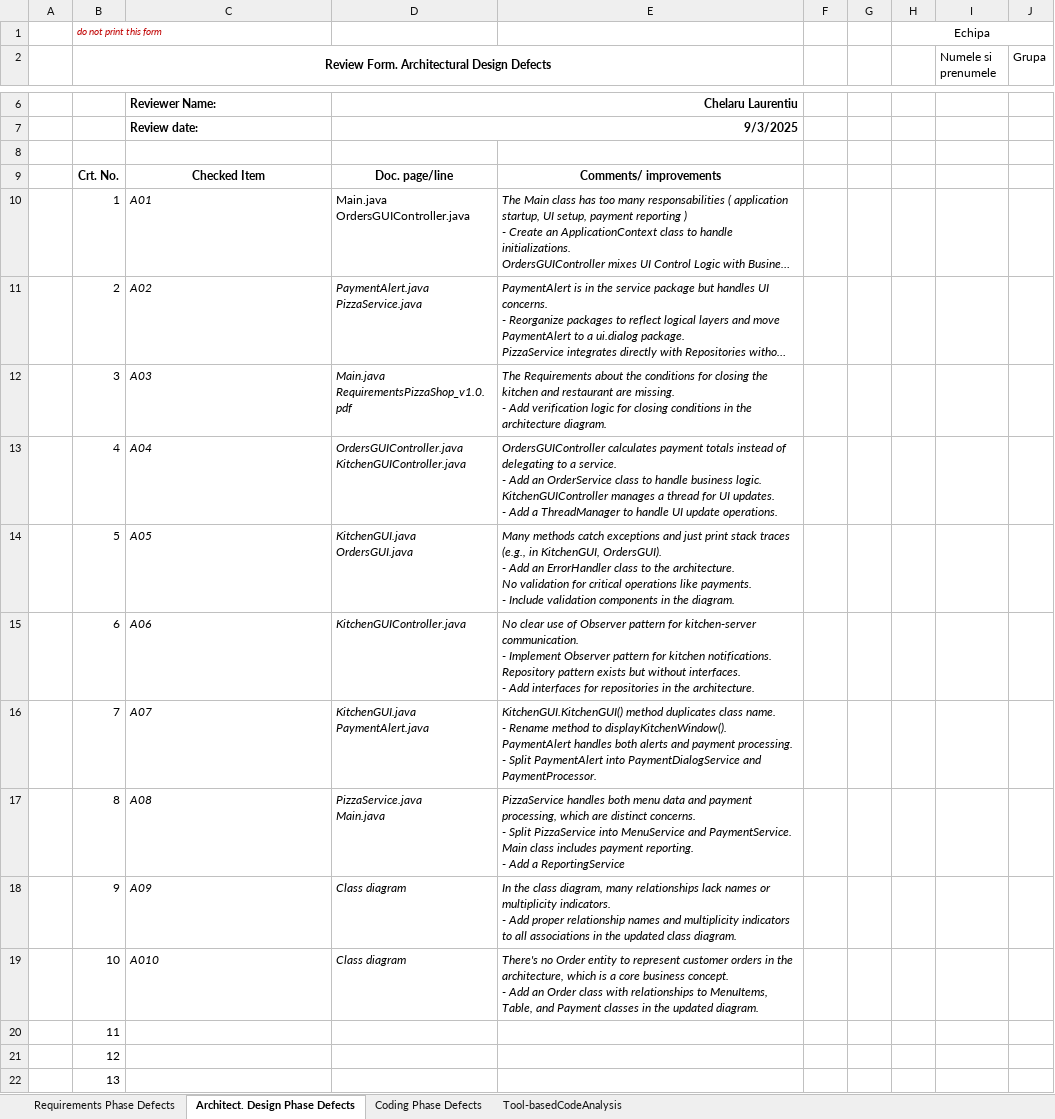
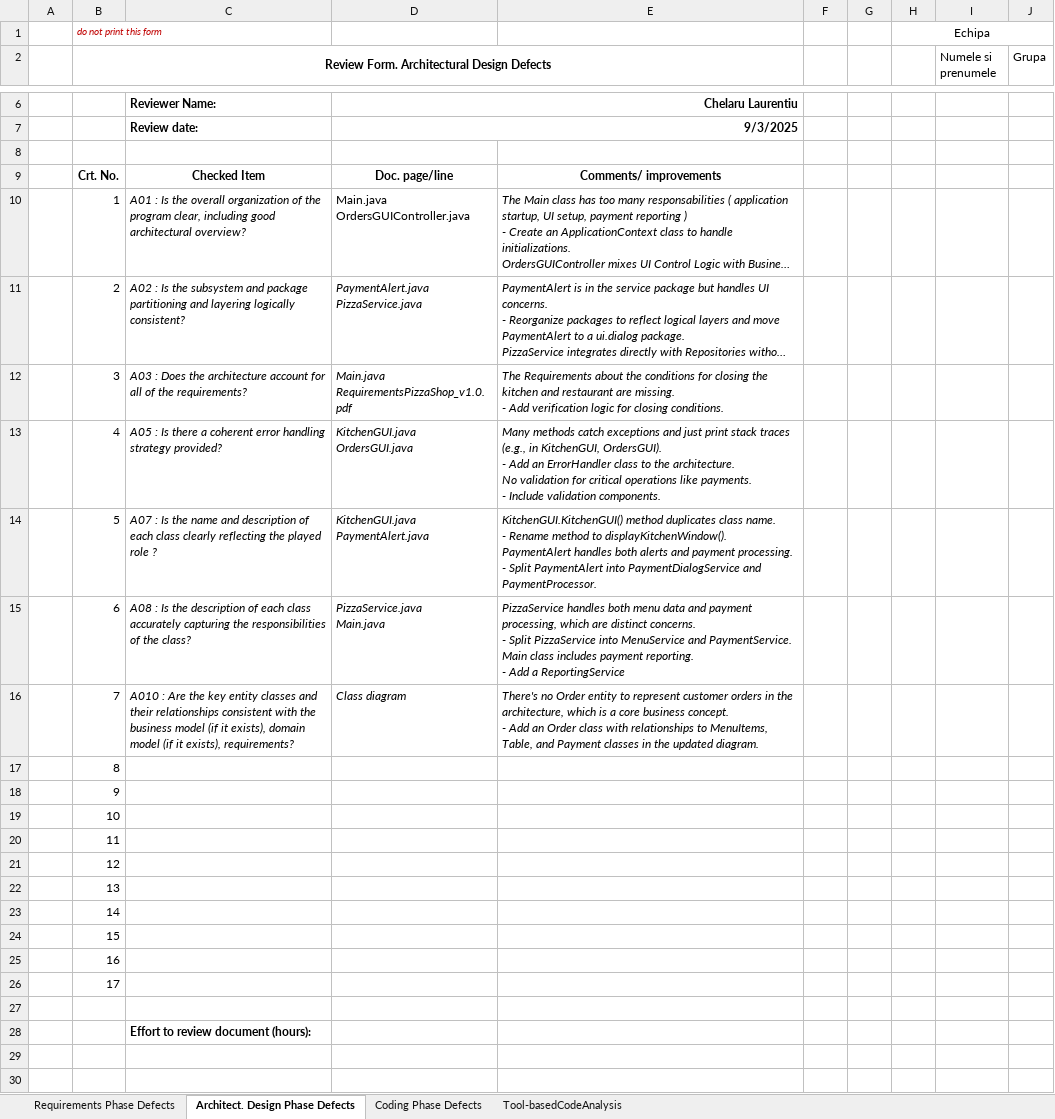
Before and after one commit to VeraCiubotariu/VVSS, an Excel workbook: Docs/Lab01/Lab01_ReviewReport.xlsx, sheet Architect. Design Phase Defects, drawn as a sheet; only a part is shown, gaps mark what is left out; the shorter side is filled out with more unchanged rows; long unchanged cells end in …; values as stored, in another font and other column widths than the file's, no borders; ↵ is a line break in a cell; the diff names each change by its address in the sheet, - before the commit and + after, or states it on an @@ line.

Commit message:
Diagram + added checklist questions into the report

```diff
--- a/Docs/Lab01/Lab01_ReviewReport.xlsx (sheet Architect. Design Phase Defects)
+++ b/Docs/Lab01/Lab01_ReviewReport.xlsx (sheet Architect. Design Phase Defects)
-C10: A01
+C10: A01 : Is the overall organization of the program clear, including good architectural overview?
-C11: A02
+C11: A02 : Is the subsystem and package partitioning and layering logically consistent?
-C12: A03
+C12: A03 : Does the architecture account for all of the requirements?
-E12: …for closing conditions in the architecture diagram.
+E12: …for closing conditions.
-C13: A04
+C13: A05 : Is there a coherent error handling strategy provided?
-D13: OrdersGUIController.java ↵ KitchenGUIController.java
+D13: KitchenGUI.java ↵ OrdersGUI.java
-E13: OrdersGUIController calculates payment totals instead of delegating to a service. ↵ - Add an OrderService class to handle business logic. ↵ KitchenGUIController manages a thread for UI updates. ↵ - Add a ThreadManager to handle UI update operations.
+E13: Many methods catch exceptions and just print stack traces (e.g., in KitchenGUI, OrdersGUI). ↵ - Add an ErrorHandler class to the architecture. ↵ No validation for critical operations like payments. ↵ - Include validation components.
-C14: A05
+C14: A07 : Is the name and description of each class clearly reflecting the played role ?
-D14: KitchenGUI.java ↵ OrdersGUI.java
+D14: KitchenGUI.java ↵ PaymentAlert.java
-E14: Many methods catch exceptions and just print stack traces (e.g., in KitchenGUI, OrdersGUI). ↵ - Add an ErrorHandler class to the architecture. ↵ No validation for critical operations like payments. ↵ - Include validation components in the diagram.
+E14: KitchenGUI.KitchenGUI() method duplicates class name. ↵ - Rename method to displayKitchenWindow(). ↵ PaymentAlert handles both alerts and payment processing. ↵ - Split PaymentAlert into PaymentDialogService and PaymentProcessor.
-C15: A06
+C15: A08 : Is the description of each class accurately capturing the responsibilities of the class?
-D15: KitchenGUIController.java
+D15: PizzaService.java ↵ Main.java
-E15: No clear use of Observer pattern for kitchen-server communication. ↵ - Implement Observer pattern for kitchen notifications. ↵ Repository pattern exists but without interfaces. ↵ - Add interfaces for repositories in the architecture.
+E15: PizzaService handles both menu data and payment processing, which are distinct concerns. ↵ - Split PizzaService into MenuService and PaymentService. ↵ Main class includes payment reporting. ↵ - Add a ReportingService
-C16: A07
+C16: A010 : Are the key entity classes and their relationships consistent with the business model (if it exists), domain model (if it exists), requirements?
-D16: KitchenGUI.java ↵ PaymentAlert.java
+D16: Class diagram
-E16: KitchenGUI.KitchenGUI() method duplicates class name. ↵ - Rename method to displayKitchenWindow(). ↵ PaymentAlert handles both alerts and payment processing. ↵ - Split PaymentAlert into PaymentDialogService and PaymentProcessor.
+E16: There's no Order entity to represent customer orders in the architecture, which is a core business concept. ↵ - Add an Order class with relationships to MenuItems, Table, and Payment classes in the updated diagram.
-C17: A08
+C17: (empty)
-D17: PizzaService.java ↵ Main.java
+D17: (empty)
-E17: PizzaService handles both menu data and payment processing, which are distinct concerns. ↵ - Split PizzaService into MenuService and PaymentService. ↵ Main class includes payment reporting. ↵ - Add a ReportingService
+E17: (empty)
-C18: A09
+C18: (empty)
-D18:D19: Class diagram
+D18:D19: (empty)
-E18: In the class diagram, many relationships lack names or multiplicity indicators. ↵ - Add proper relationship names and multiplicity indicators to all associations in the updated class diagram.
+E18: (empty)
-C19: A010
+C19: (empty)
-E19: There's no Order entity to represent customer orders in the architecture, which is a core business concept. ↵ - Add an Order class with relationships to MenuItems, Table, and Payment classes in the updated diagram.
+E19: (empty)
```
Also changed, not shown: 1 other file.
